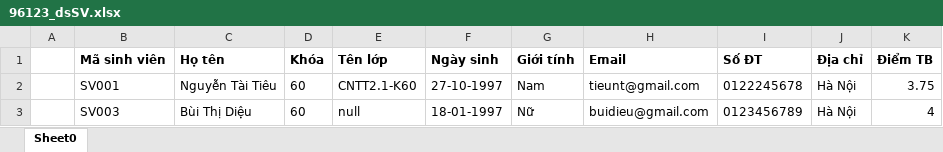
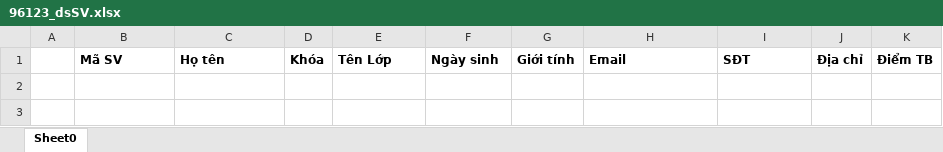
Before and after one commit to levietcuong2602/quanlysinhvien-java, an Excel workbook: quanlysinhvien/danhsachhocphan/lophocphan/96123_dsSV.xlsx, sheet Sheet0, drawn as a sheet; values as stored, in another font and other column widths than the file's, no borders; the diff names each change by its address in the sheet, - before the commit and + after, or states it on an @@ line.

```diff
--- a/quanlysinhvien/danhsachhocphan/lophocphan/96123_dsSV.xlsx (sheet Sheet0)
+++ b/quanlysinhvien/danhsachhocphan/lophocphan/96123_dsSV.xlsx (sheet Sheet0)
-B1: Mã sinh viên
+B1: Mã SV
-E1: Tên lớp
+E1: Tên Lớp
-I1: Số ĐT
+I1: SĐT
-row 2:  | SV001 | Nguyễn Tài Tiêu | 60 | CNTT2.1-K60 | 27-10-1997 | Nam | tieunt@gmail.com | 0122245678 | Hà Nội | 3.75
-row 3:  | SV003 | Bùi Thị Diệu | 60 | null | 18-01-1997 | Nữ | buidieu@gmail.com | 0123456789 | Hà Nội | 4
```
Also changed, not shown: quanlysinhvien/danhsachhocphan/lophocphan/96127_dsSV.xlsx, quanlysinhvien/danhsachhocphan/lophocphan/96130_dsSV.xlsx, 47 other files.
